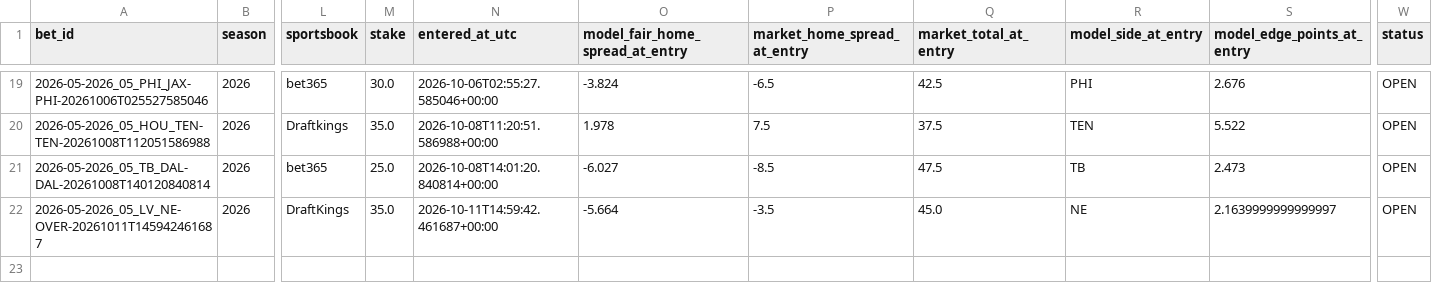
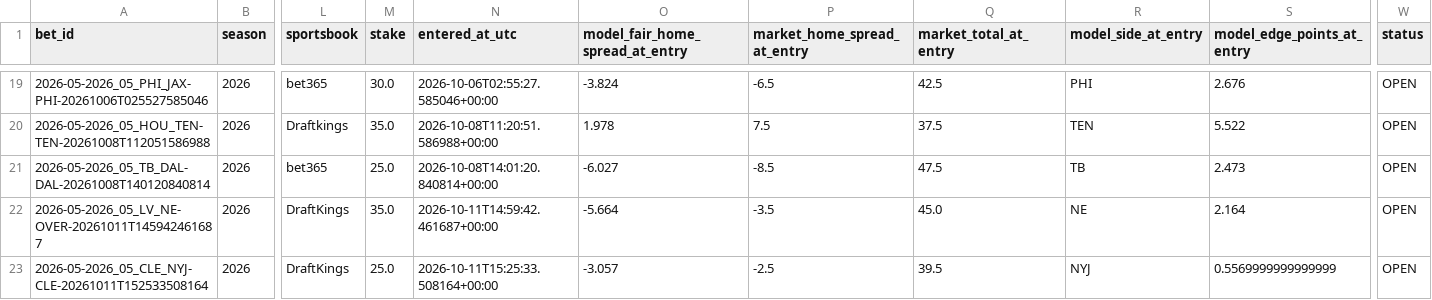
Before and after one commit to zgriesser-hue/-core-v2-nfl, a CSV file: data/tracking/my_bets.csv, drawn as a sheet; only a part is shown, gaps mark what is left out; rows hold the shown columns only; the diff names each change by its address in the sheet, - before the commit and + after, or states it on an @@ line.

Commit message:
data: update bet ledger from Streamlit

```diff
--- a/data/tracking/my_bets.csv
+++ b/data/tracking/my_bets.csv
-S22 (model_edge_points_at_entry): 2.1639999999999997
+S22 (model_edge_points_at_entry): 2.164
+row 23: 2026-05-2026_05_CLE_NYJ-CLE-20261011T152533508164 | 2026 | DraftKings | 25.0 | 2026-10-11T15:25:33.508164+00:00 | -3.057 | -2.5 | 39.5 | NYJ | 0.5569999999999999 | OPEN
```
